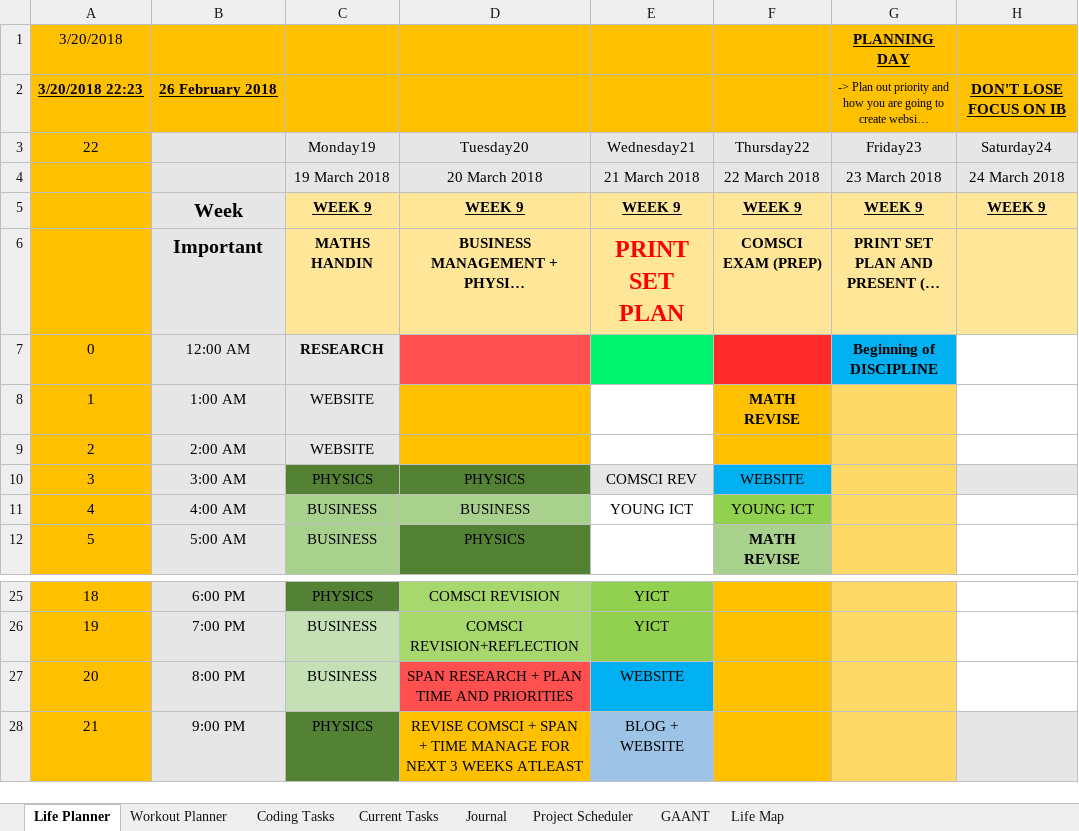
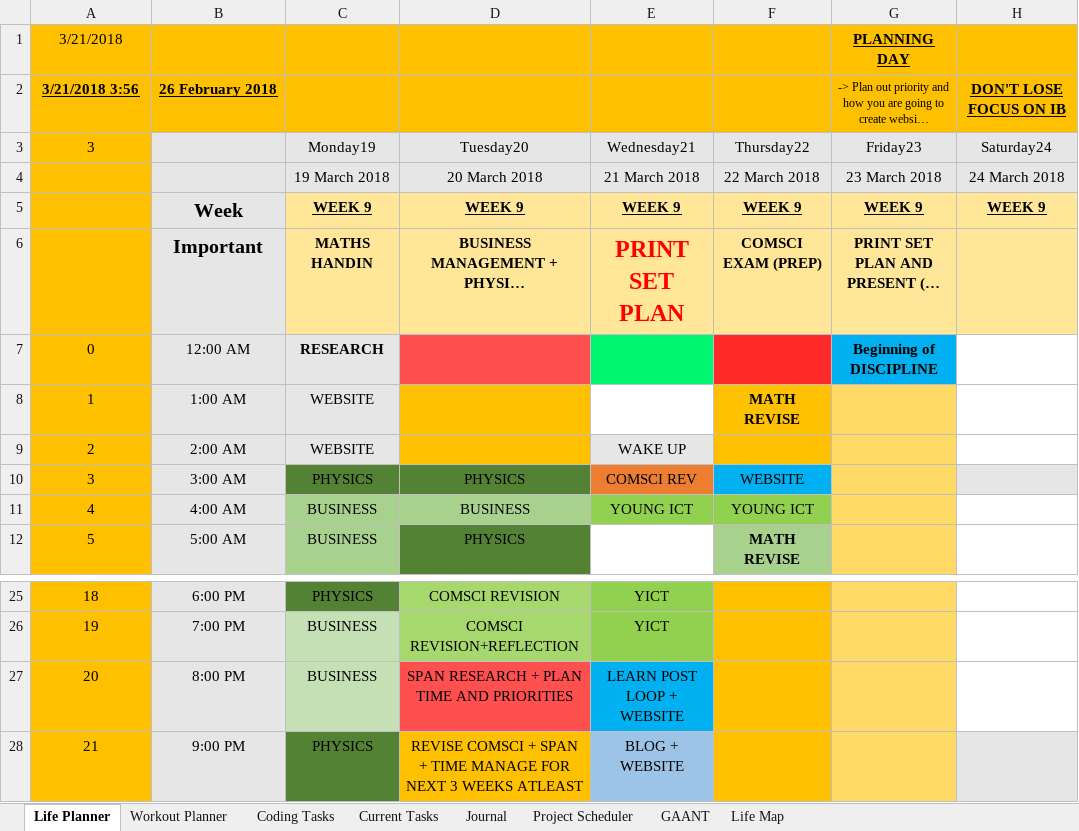
Before and after one commit to AJTech2002/NEFARIOUS, an Excel workbook: Management & Logging/Planning and Management/Nefarious.xlsm, sheet Life Planner, drawn as a sheet; only a part is shown, gaps mark what is left out; long unchanged cells end in …; values as stored, in another font and other column widths than the file's, no borders; conditional formats and table styles not drawn; the diff names each change by its address in the sheet, - before the commit and + after, or states it on an @@ line.

```diff
--- a/Management & Logging/Planning and Management/Nefarious.xlsm (sheet Life Planner)
+++ b/Management & Logging/Planning and Management/Nefarious.xlsm (sheet Life Planner)
-A1: 3/20/2018
+A1: 3/21/2018
-A2: 3/20/2018 22:23
+A2: 3/21/2018 3:56
-A3: 22
+A3: 3
-E9: (empty)
+E9: WAKE UP
-E9 fill: none
+E9 fill: #E7E6E6
-E10 fill: #E7E6E6
+E10 fill: #ED7D31
-E11 fill: none
+E11 fill: #92D050
-E27: WEBSITE
+E27: LEARN POST LOOP + WEBSITE
```
Also changed, not shown: sheet GAANT, sheet Current Tasks, sheet Project Scheduler, sheet Workout Planner, sheet Life Map, sheet Coding Tasks, charts or pictures.
